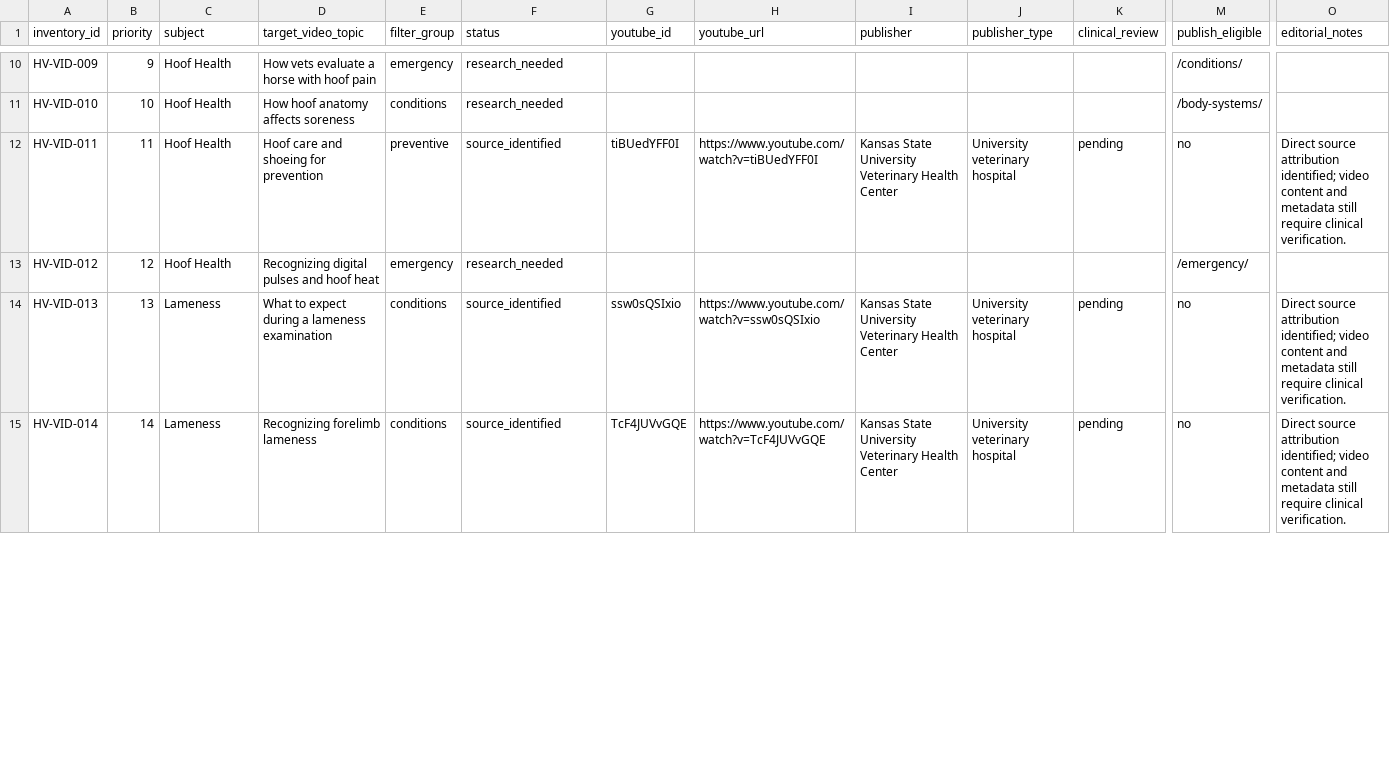
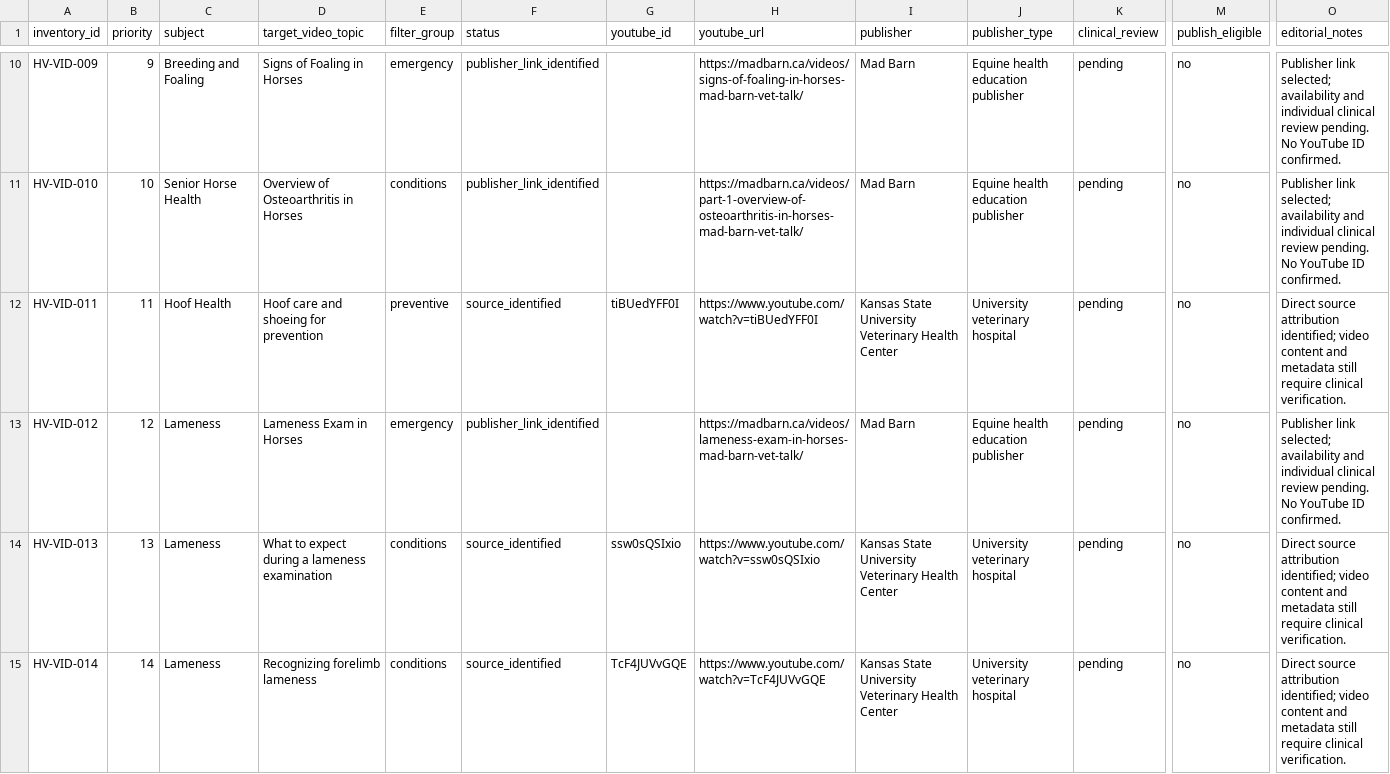
Before and after one commit to aiagent322/horseveterinarian-ai, a CSV file: videos/video-inventory-batch-001.csv, drawn as a sheet; only a part is shown, gaps mark what is left out; the diff covers the shown part only; the diff names each change by its address in the sheet, - before the commit and + after, or states it on an @@ line.

Commit message:
Synchronize all 25 video inventory records with publisher watch links

```diff
--- a/videos/video-inventory-batch-001.csv
+++ b/videos/video-inventory-batch-001.csv
-C10 (subject): Hoof Health
+C10 (subject): Breeding and Foaling
-D10 (target_video_topic): How vets evaluate a horse with hoof pain
+D10 (target_video_topic): Signs of Foaling in Horses
-F10:F11 (status): research_needed
+F10:F11 (status): publisher_link_identified
-H10 (youtube_url): (empty)
+H10 (youtube_url): https://madbarn.ca/videos/signs-of-foaling-in-horses-mad-barn-vet-talk/
-I10:I11 (publisher): (empty)
+I10:I11 (publisher): Mad Barn
-J10:J11 (publisher_type): (empty)
+J10:J11 (publisher_type): Equine health education publisher
-K10:K11 (clinical_review): (empty)
+K10:K11 (clinical_review): pending
-M10 (publish_eligible): /conditions/
+M10 (publish_eligible): no
-O10:O11 (editorial_notes): (empty)
+O10:O11 (editorial_notes): Publisher link selected; availability and individual clinical review pending. No YouTube ID confirmed.
-C11 (subject): Hoof Health
+C11 (subject): Senior Horse Health
-D11 (target_video_topic): How hoof anatomy affects soreness
+D11 (target_video_topic): Overview of Osteoarthritis in Horses
-H11 (youtube_url): (empty)
+H11 (youtube_url): https://madbarn.ca/videos/part-1-overview-of-osteoarthritis-in-horses-mad-barn-vet-talk/
-M11 (publish_eligible): /body-systems/
+M11 (publish_eligible): no
-C13 (subject): Hoof Health
+C13 (subject): Lameness
-D13 (target_video_topic): Recognizing digital pulses and hoof heat
+D13 (target_video_topic): Lameness Exam in Horses
-F13 (status): research_needed
+F13 (status): publisher_link_identified
-H13 (youtube_url): (empty)
+H13 (youtube_url): https://madbarn.ca/videos/lameness-exam-in-horses-mad-barn-vet-talk/
-I13 (publisher): (empty)
+I13 (publisher): Mad Barn
-J13 (publisher_type): (empty)
+J13 (publisher_type): Equine health education publisher
-K13 (clinical_review): (empty)
+K13 (clinical_review): pending
-M13 (publish_eligible): /emergency/
+M13 (publish_eligible): no
-O13 (editorial_notes): (empty)
+O13 (editorial_notes): Publisher link selected; availability and individual clinical review pending. No YouTube ID confirmed.
```
Also changed, not shown: 115 edited cells elsewhere in this file.
